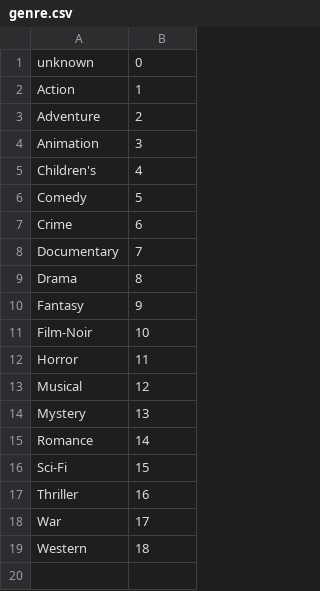
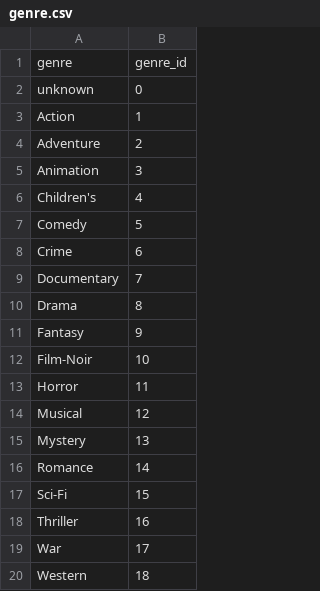
Before and after one commit to sumanthvrao/MovieBuddy, a CSV file: DataSet/genre.csv, drawn as a sheet.

Commit message:
dataset

```diff
--- a/DataSet/genre.csv
+++ b/DataSet/genre.csv
@@ -1 +1,2 @@
+genre,genre_id
 unknown,0
```
Also changed, not shown: 1 other file.
